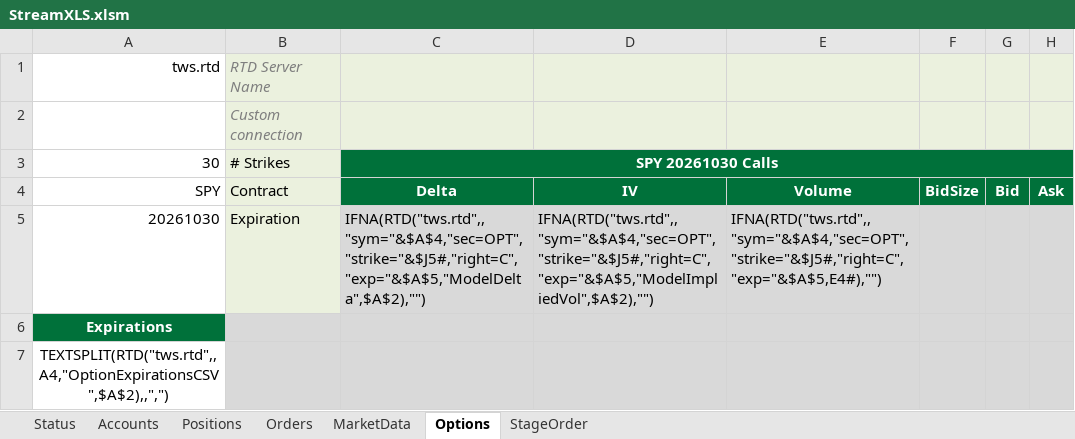
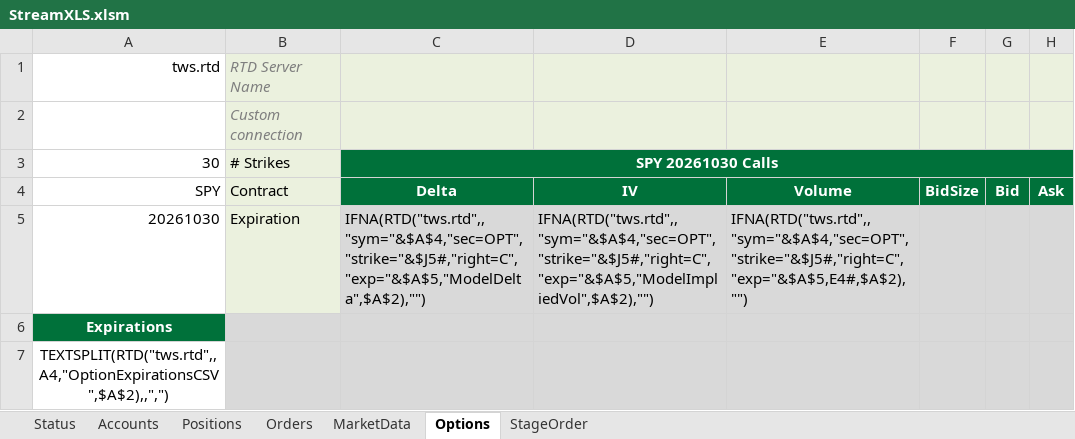
Before and after one commit to StreamXLS/streamxls, an Excel workbook: examples/StreamXLS.xlsm, sheet Options, drawn as a sheet; only a part is shown; values as stored, in another font and other column widths than the file's, no borders; charts and pictures and conditional formats not drawn; the diff names each change by its address in the sheet, - before the commit and + after, or states it on an @@ line.

Commit message:
Demo workbook: Options sheet formula gains its connection argument

```diff
--- a/examples/StreamXLS.xlsm (sheet Options)
+++ b/examples/StreamXLS.xlsm (sheet Options)
-E5: IFNA(RTD("tws.rtd",,"sym="&$A$4,"sec=OPT","strike="&$J5#,"right=C","exp="&$A$5,E4#),"")
+E5: IFNA(RTD("tws.rtd",,"sym="&$A$4,"sec=OPT","strike="&$J5#,"right=C","exp="&$A$5,E4#,$A$2),"")
```
